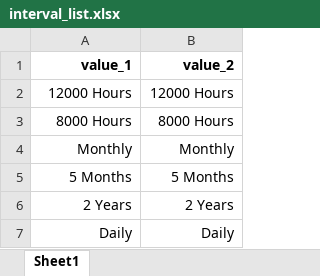
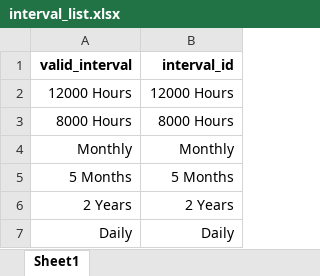
Before and after one commit to vn-aj-vngrd/py-encoder, an Excel workbook: data/interval_list.xlsx, sheet Sheet1, drawn as a sheet; only a part is shown; values as stored, in another font and other column widths than the file's, no borders; removed rows and columns are numbered as before the commit, all else as after; the diff names each change by its address in the sheet, - before the commit and + after, or states it on an @@ line.

```diff
--- a/data/interval_list.xlsx (sheet Sheet1)
+++ b/data/interval_list.xlsx (sheet Sheet1)
-row 1: value_1 | value_2
+row 1: valid_interval | interval_id
```
Also changed, not shown: data/gen_mach_list.xlsx, 5 other files.
